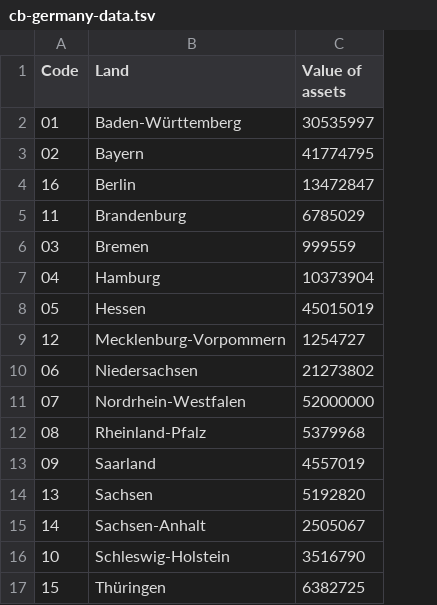
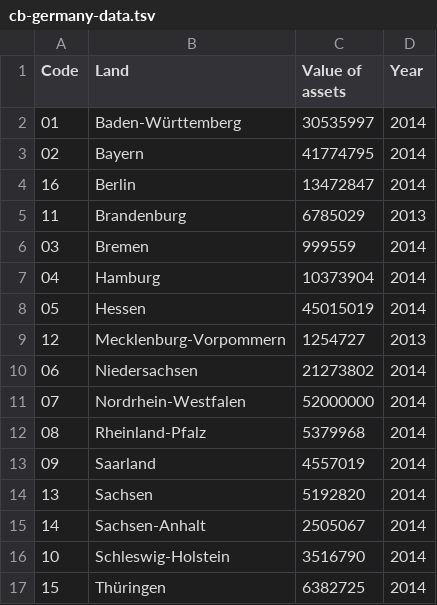
Before and after one commit to ondata/cb-eu-map, a TSV file: data/cb-germany-data.tsv, drawn as a sheet; the diff names each change by its address in the sheet, - before the commit and + after, or states it on an @@ line.

Commit message:
Check of data, change colors and labels

```diff
--- a/data/cb-germany-data.tsv
+++ b/data/cb-germany-data.tsv
+column D (Year), rows 2-17: 2014 | 2014 | 2014 | 2013 | 2014 | 2014 | 2014 | 2013 | 2014 | 2014 | 2014 | 2014 | 2014 | 2014 | 2014 | 2014
```
Also changed, not shown: 3 other files.
